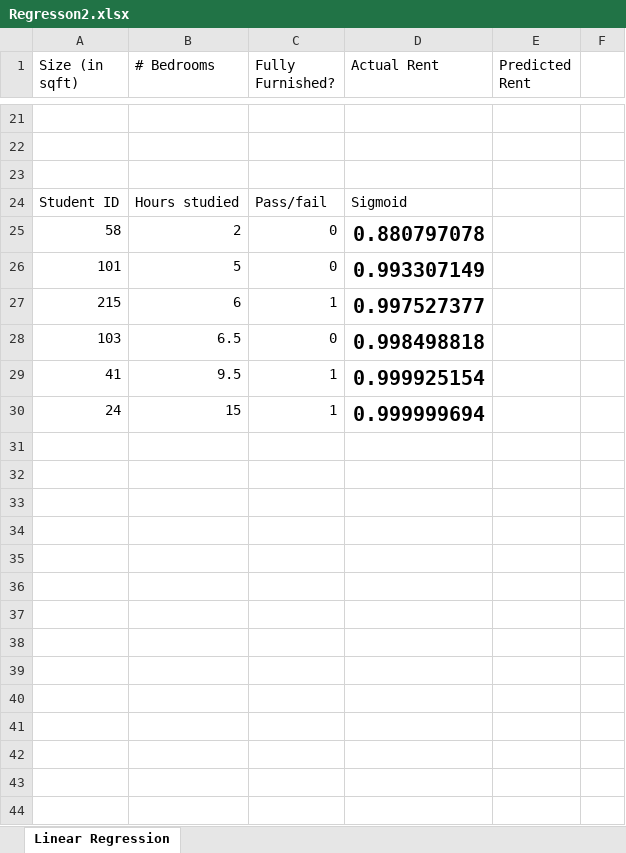
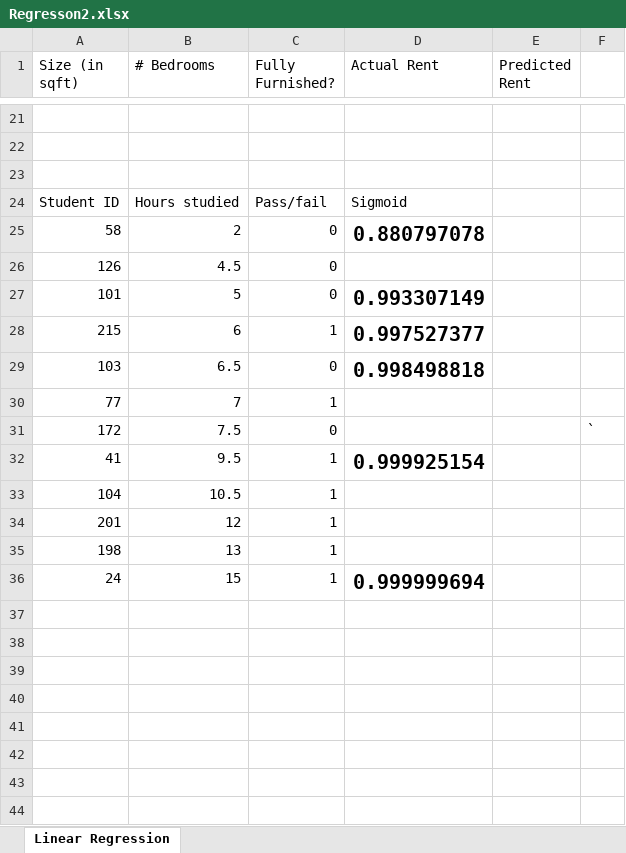
Before and after one commit to LCC-CIT/CS123-CourseMaterials, an Excel workbook: LectureNotes/Regresson2.xlsx, sheet Linear Regression, drawn as a sheet; only a part is shown, gaps mark what is left out; values as stored, in another font and other column widths than the file's, no borders; charts and pictures not drawn; the diff covers the shown part only; the diff names each change by its address in the sheet, - before the commit and + after, or states it on an @@ line.

Commit message:
Added to the notes, added materials used to make the H5P activity

```diff
--- a/LectureNotes/Regresson2.xlsx (sheet Linear Regression)
+++ b/LectureNotes/Regresson2.xlsx (sheet Linear Regression)
+row 26: 126 | 4.5 | 0
+row 30: 77 | 7 | 1
+row 31: 172 | 7.5 | 0 |  |  | `
+row 33: 104 | 10.5 | 1
+row 34: 201 | 12 | 1
+row 35: 198 | 13 | 1
+row 37: (empty)
+row 38: (empty)
+row 39: (empty)
+row 40: (empty)
+row 41: (empty)
+row 42: (empty)
+row 43: (empty)
+row 44: (empty)
```
Also changed, not shown: 51 added rows elsewhere in this sheet, formulas that keep their value, charts or pictures, 12 other files.
